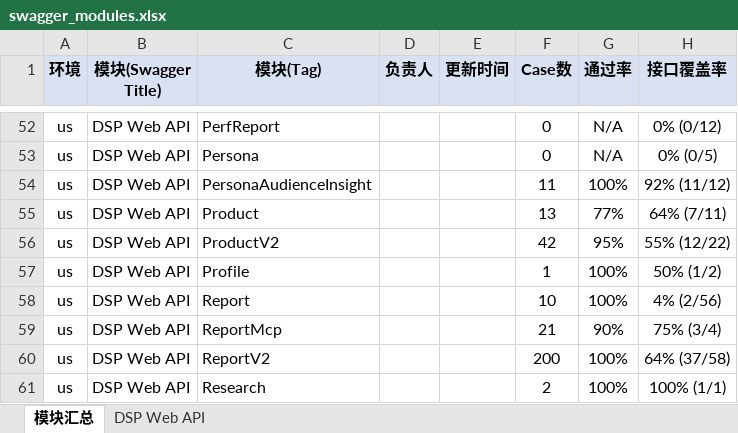
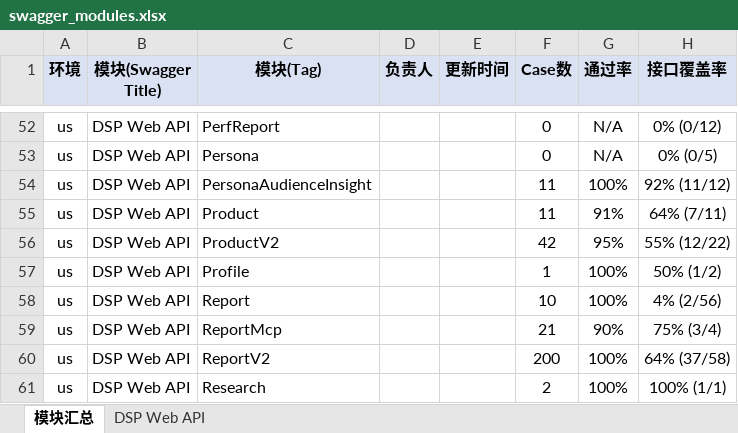
Before and after one commit to guguangjie-pacvue/ai_api, an Excel workbook: single-api/dspapi/swagger_modules.xlsx, sheet 模块汇总, drawn as a sheet; only a part is shown, gaps mark what is left out; values as stored, in another font and other column widths than the file's, no borders; the diff names each change by its address in the sheet, - before the commit and + after, or states it on an @@ line.

```diff
--- a/single-api/dspapi/swagger_modules.xlsx (sheet 模块汇总)
+++ b/single-api/dspapi/swagger_modules.xlsx (sheet 模块汇总)
-F55 (Case数): 13
+F55 (Case数): 11
-G55 (通过率): 77%
+G55 (通过率): 91%
```
Also changed, not shown: 1 other file.
